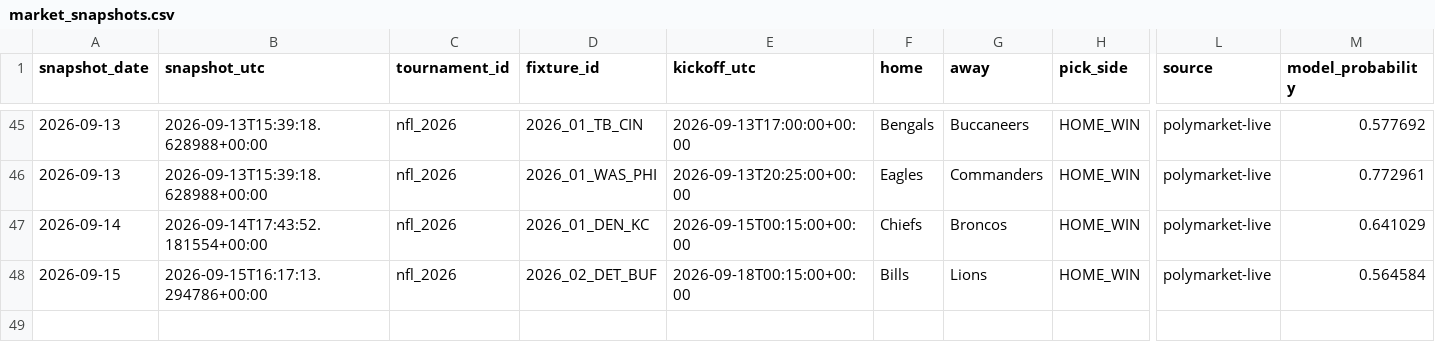
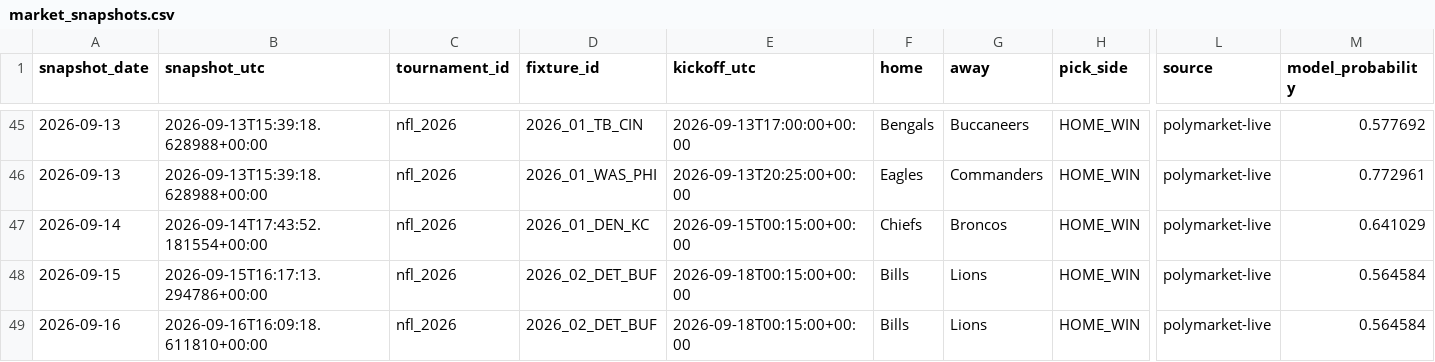
Before and after one commit to Hibra999/smart-polybets, a CSV file: data/nfl_2026/ingest/market_snapshots.csv, drawn as a sheet; only a part is shown, gaps mark what is left out; rows hold the shown columns only; the diff names each change by its address in the sheet, - before the commit and + after, or states it on an @@ line.

```diff
--- a/data/nfl_2026/ingest/market_snapshots.csv
+++ b/data/nfl_2026/ingest/market_snapshots.csv
+row 49: 2026-09-16 | 2026-09-16T16:09:18.611810+00:00 | nfl_2026 | 2026_02_DET_BUF | 2026-09-18T00:15:00+00:00 | Bills | Lions | HOME_WIN | polymarket-live | 0.564584
```
Also changed, not shown: data/liga_mx_2026/ingest/market_snapshots.csv, 2 other files.
